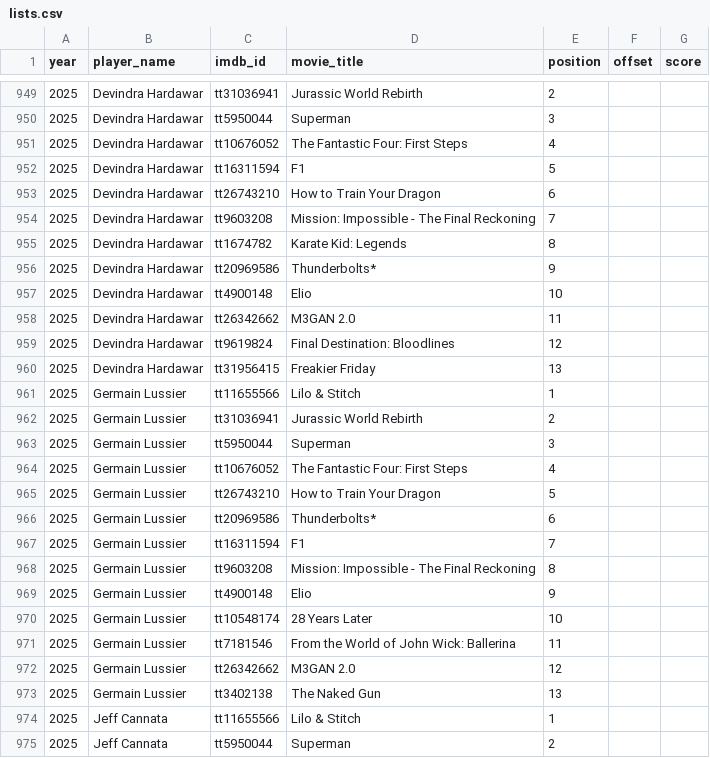
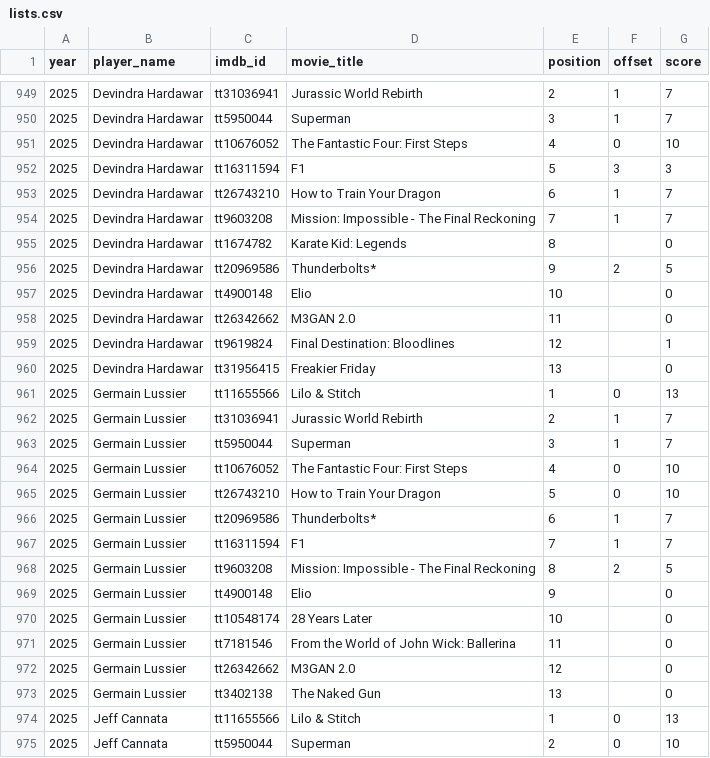
Before and after one commit to josh/summer-movie-wager-data, a CSV file: lists.csv, drawn as a sheet; only a part is shown, gaps mark what is left out; the diff covers the shown part only.

```diff
--- a/lists.csv
+++ b/lists.csv
@@ -949,27 +949,27 @@ year,player_name,imdb_id,movie_title,position,offset,score
-2025,Devindra Hardawar,tt31036941,Jurassic World Rebirth,2,,
-2025,Devindra Hardawar,tt5950044,Superman,3,,
-2025,Devindra Hardawar,tt10676052,The Fantastic Four: First Steps,4,,
-2025,Devindra Hardawar,tt16311594,F1,5,,
-2025,Devindra Hardawar,tt26743210,How to Train Your Dragon,6,,
-2025,Devindra Hardawar,tt9603208,Mission: Impossible - The Final Reckoning,7,,
-2025,Devindra Hardawar,tt1674782,Karate Kid: Legends,8,,
-2025,Devindra Hardawar,tt20969586,Thunderbolts*,9,,
-2025,Devindra Hardawar,tt4900148,Elio,10,,
-2025,Devindra Hardawar,tt26342662,M3GAN 2.0,11,,
-2025,Devindra Hardawar,tt9619824,Final Destination: Bloodlines,12,,
-2025,Devindra Hardawar,tt31956415,Freakier Friday,13,,
-2025,Germain Lussier,tt11655566,Lilo & Stitch,1,,
-2025,Germain Lussier,tt31036941,Jurassic World Rebirth,2,,
-2025,Germain Lussier,tt5950044,Superman,3,,
-2025,Germain Lussier,tt10676052,The Fantastic Four: First Steps,4,,
-2025,Germain Lussier,tt26743210,How to Train Your Dragon,5,,
-2025,Germain Lussier,tt20969586,Thunderbolts*,6,,
-2025,Germain Lussier,tt16311594,F1,7,,
-2025,Germain Lussier,tt9603208,Mission: Impossible - The Final Reckoning,8,,
-2025,Germain Lussier,tt4900148,Elio,9,,
-2025,Germain Lussier,tt10548174,28 Years Later,10,,
-2025,Germain Lussier,tt7181546,From the World of John Wick: Ballerina,11,,
-2025,Germain Lussier,tt26342662,M3GAN 2.0,12,,
-2025,Germain Lussier,tt3402138,The Naked Gun,13,,
-2025,Jeff Cannata,tt11655566,Lilo & Stitch,1,,
-2025,Jeff Cannata,tt5950044,Superman,2,,
+2025,Devindra Hardawar,tt31036941,Jurassic World Rebirth,2,1,7
+2025,Devindra Hardawar,tt5950044,Superman,3,1,7
+2025,Devindra Hardawar,tt10676052,The Fantastic Four: First Steps,4,0,10
+2025,Devindra Hardawar,tt16311594,F1,5,3,3
+2025,Devindra Hardawar,tt26743210,How to Train Your Dragon,6,1,7
+2025,Devindra Hardawar,tt9603208,Mission: Impossible - The Final Reckoning,7,1,7
+2025,Devindra Hardawar,tt1674782,Karate Kid: Legends,8,,0
+2025,Devindra Hardawar,tt20969586,Thunderbolts*,9,2,5
+2025,Devindra Hardawar,tt4900148,Elio,10,,0
+2025,Devindra Hardawar,tt26342662,M3GAN 2.0,11,,0
+2025,Devindra Hardawar,tt9619824,Final Destination: Bloodlines,12,,1
+2025,Devindra Hardawar,tt31956415,Freakier Friday,13,,0
+2025,Germain Lussier,tt11655566,Lilo & Stitch,1,0,13
+2025,Germain Lussier,tt31036941,Jurassic World Rebirth,2,1,7
+2025,Germain Lussier,tt5950044,Superman,3,1,7
+2025,Germain Lussier,tt10676052,The Fantastic Four: First Steps,4,0,10
+2025,Germain Lussier,tt26743210,How to Train Your Dragon,5,0,10
+2025,Germain Lussier,tt20969586,Thunderbolts*,6,1,7
+2025,Germain Lussier,tt16311594,F1,7,1,7
+2025,Germain Lussier,tt9603208,Mission: Impossible - The Final Reckoning,8,2,5
+2025,Germain Lussier,tt4900148,Elio,9,,0
+2025,Germain Lussier,tt10548174,28 Years Later,10,,0
+2025,Germain Lussier,tt7181546,From the World of John Wick: Ballerina,11,,0
+2025,Germain Lussier,tt26342662,M3GAN 2.0,12,,0
+2025,Germain Lussier,tt3402138,The Naked Gun,13,,0
+2025,Jeff Cannata,tt11655566,Lilo & Stitch,1,0,13
+2025,Jeff Cannata,tt5950044,Superman,2,0,10
```
Also changed, not shown: 82 edited cells elsewhere in this file, years.csv.
